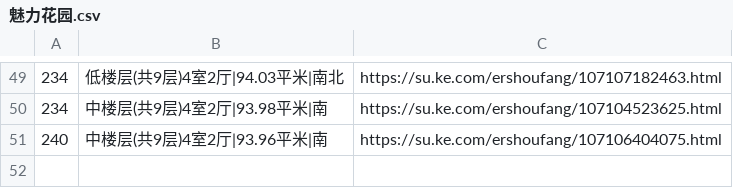
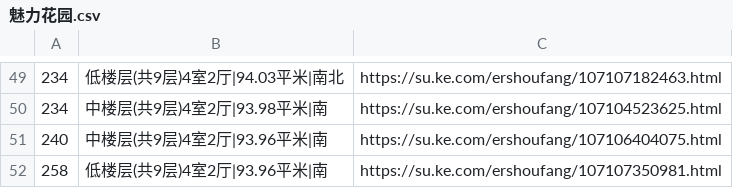
Before and after one commit to mengke1028/keke_git, a CSV file: 魅力花园.csv, drawn as a sheet; only a part is shown, gaps mark what is left out; the diff covers the shown part only; the diff names each change by its address in the sheet, - before the commit and + after, or states it on an @@ line.

```diff
--- a/魅力花园.csv
+++ b/魅力花园.csv
+row 52: 258 | 低楼层(共9层)4室2厅|93.96平米|南 | https://su.ke.com/ershoufang/107107350981.html
```
Also changed, not shown: 4 added rows, 4 removed rows, 1 moved row and 6 edited cells elsewhere in this file, 金御华府.csv.
